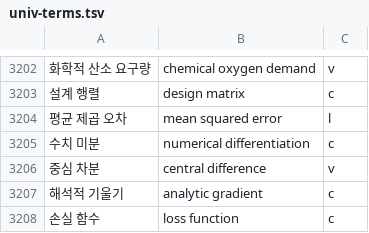
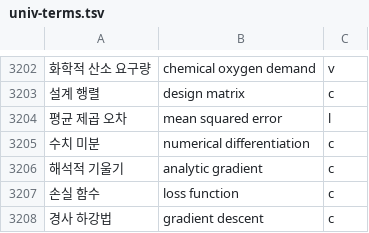
Before and after one commit to radix24/namunnip-textbook-univ, a TSV file: curricula/univ-terms.tsv, drawn as a sheet; only a part is shown, gaps mark what is left out; the shorter side is filled out with more unchanged rows; removed rows and columns are numbered as before the commit, all else as after; the diff covers the shown part only; the diff names each change by its address in the sheet, - before the commit and + after, or states it on an @@ line.

```diff
--- a/curricula/univ-terms.tsv
+++ b/curricula/univ-terms.tsv
-row 3206: 중심 차분 | central difference | v
```
Also changed, not shown: 39 added rows elsewhere in this file.
